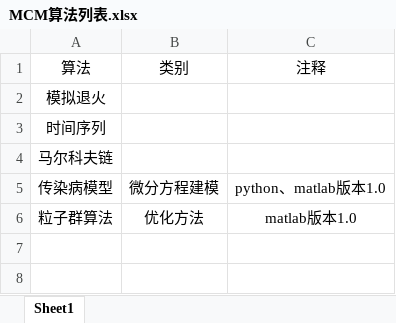
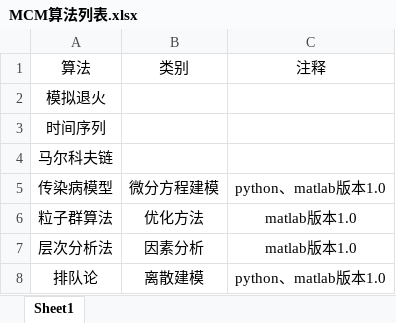
Before and after one commit to KendrickQ/MCM2020, an Excel workbook: MCM算法列表.xlsx, sheet Sheet1, drawn as a sheet; values as stored, in another font and other column widths than the file's, no borders; the diff names each change by its address in the sheet, - before the commit and + after, or states it on an @@ line.

```diff
--- a/MCM算法列表.xlsx (sheet Sheet1)
+++ b/MCM算法列表.xlsx (sheet Sheet1)
+row 7: 层次分析法 | 因素分析 | matlab版本1.0
+row 8: 排队论 | 离散建模 | python、matlab版本1.0
```
Also changed, not shown: 1 other file.
